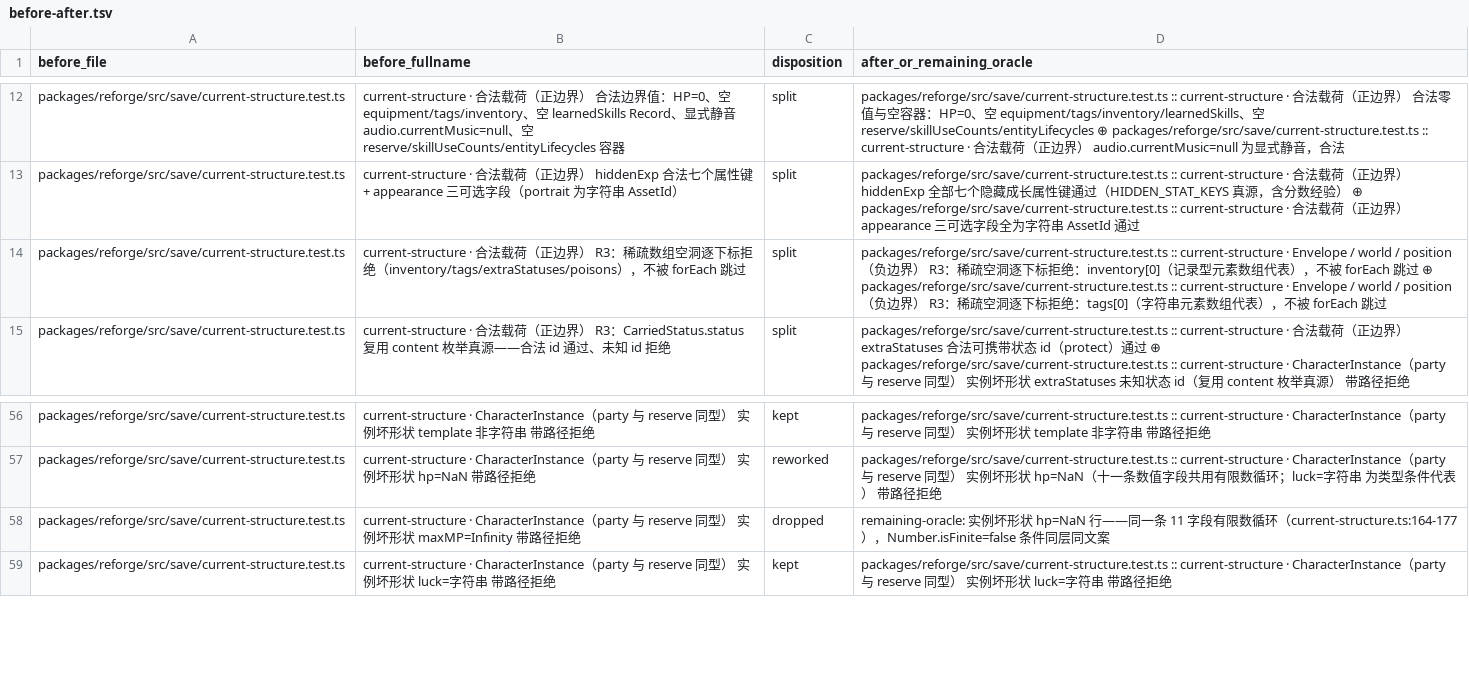
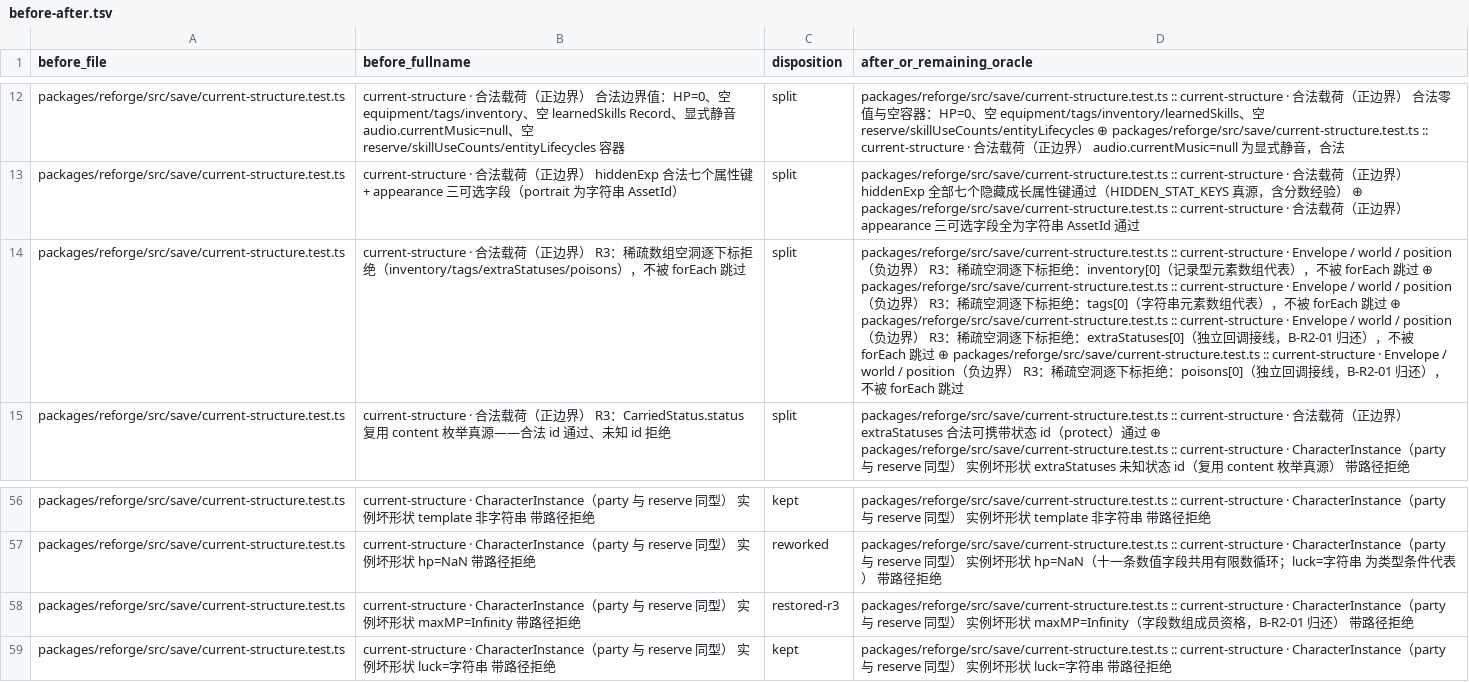
Before and after one commit to IllegalCreed/type-pal, a TSV file: docs/ops/evidence/TEST-REFORGE-CURRENT-SAVE-TEST-PRECISION-1/before-after.tsv, drawn as a sheet; only a part is shown, gaps mark what is left out; the diff names each change by its address in the sheet, - before the commit and + after, or states it on an @@ line.

```diff
--- a/docs/ops/evidence/TEST-REFORGE-CURRENT-SAVE-TEST-PRECISION-1/before-after.tsv
+++ b/docs/ops/evidence/TEST-REFORGE-CURRENT-SAVE-TEST-PRECISION-1/before-after.tsv
-D14 (after_or_remaining_oracle): …跳过
+D14 (after_or_remaining_oracle): …跳过 ⊕ packages/reforge/src/save/current-structure.test.ts :: current-structure · Envelope / world / position（负边界） R3：稀疏空洞逐下标拒绝：extraStatuses[0]（独立回调接线，B-R2-01 归还），不被 forEach 跳过 ⊕ packages/reforge/src/save/current-structure.test.ts :: current-structure · Envelope / world / position（负边界） R3：稀疏空洞逐下标拒绝：poisons[0]（独立回调接线，B-R2-01 归还），不被 forEach 跳过
-C58 (disposition): dropped
+C58 (disposition): restored-r3
-D58 (after_or_remaining_oracle): remaining-oracle: 实例坏形状 hp=NaN 行——同一条 11 字段有限数循环（current-structure.ts:164-177），Number.isFinite=false 条件同层同文案
+D58 (after_or_remaining_oracle): packages/reforge/src/save/current-structure.test.ts :: current-structure · CharacterInstance（party 与 reserve 同型） 实例坏形状 maxMP=Infinity（字段数组成员资格，B-R2-01 归还） 带路径拒绝
```
Also changed, not shown: docs/ops/evidence/TEST-REFORGE-CURRENT-SAVE-TEST-PRECISION-1/contract-ledger.tsv, 56 other files.
